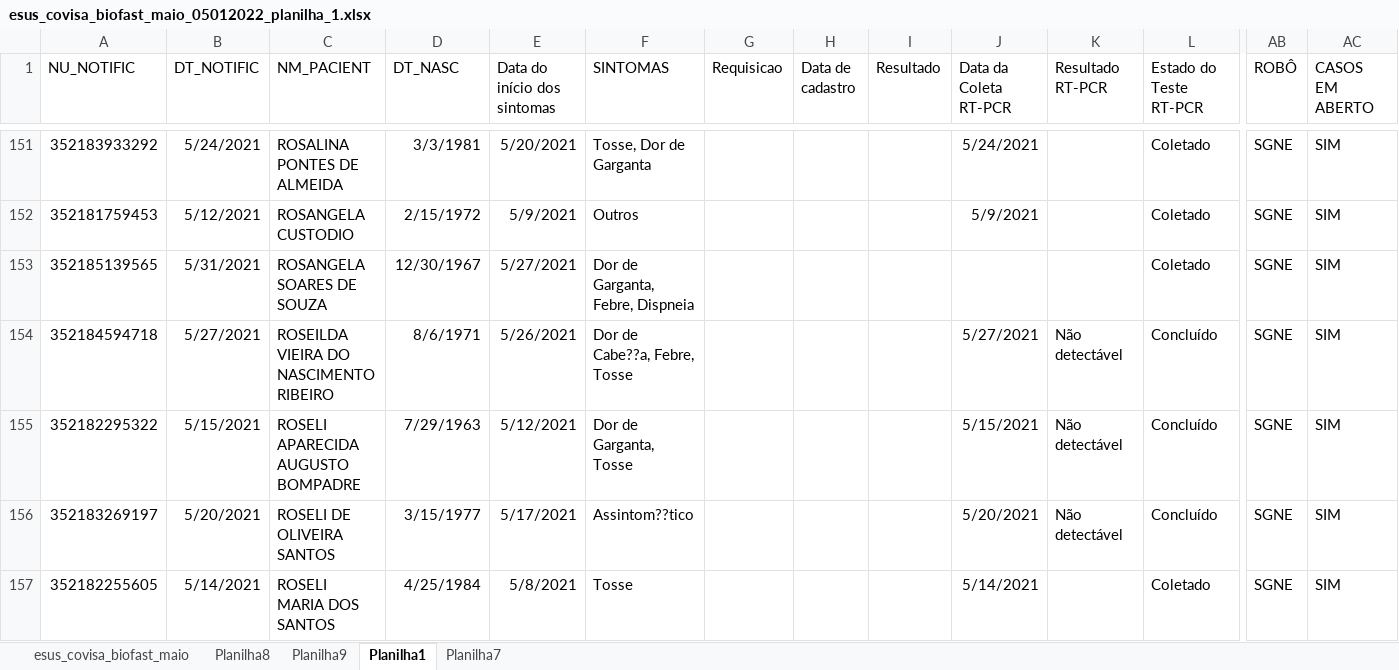
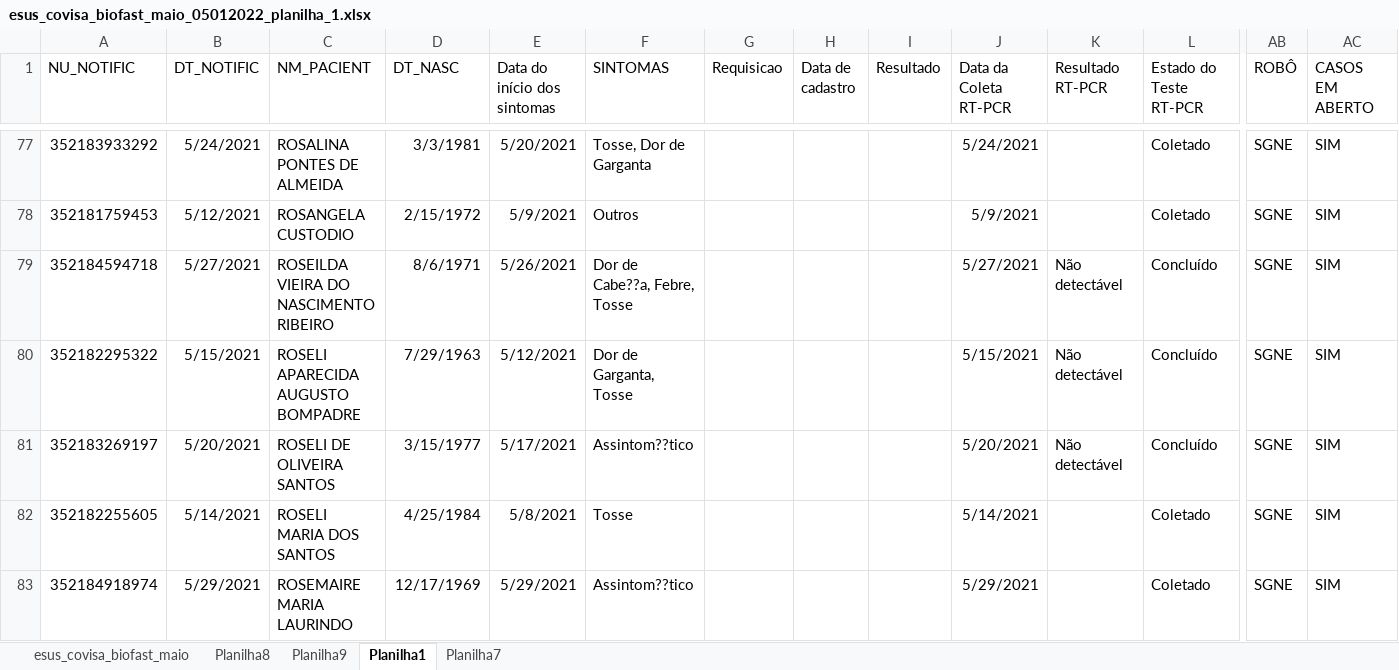
Before and after one commit to rodsengcomp/rpa_esus_edge, an Excel workbook: fechamentos_2022/marco_2021/esus_covisa_biofast_maio_05012022_planilha_1.xlsx, sheet Planilha1, drawn as a sheet; only a part is shown, gaps mark what is left out; the shorter side is filled out with more unchanged rows; values as stored, in another font and other column widths than the file's, no borders; rows hold the shown columns only; the diff covers the shown part only; the diff names each change by its address in the sheet, - before the commit and + after, or states it on an @@ line.

```diff
--- a/fechamentos_2022/marco_2021/esus_covisa_biofast_maio_05012022_planilha_1.xlsx (sheet Planilha1)
+++ b/fechamentos_2022/marco_2021/esus_covisa_biofast_maio_05012022_planilha_1.xlsx (sheet Planilha1)
-row 153: 352185139565 | 5/31/2021 | ROSANGELA SOARES DE SOUZA | 12/30/1967 | 5/27/2021 | Dor de Garganta, Febre, Dispneia |  |  |  |  |  | Coletado | SGNE | SIM
```
Also changed, not shown: 81 removed rows elsewhere in this sheet.
